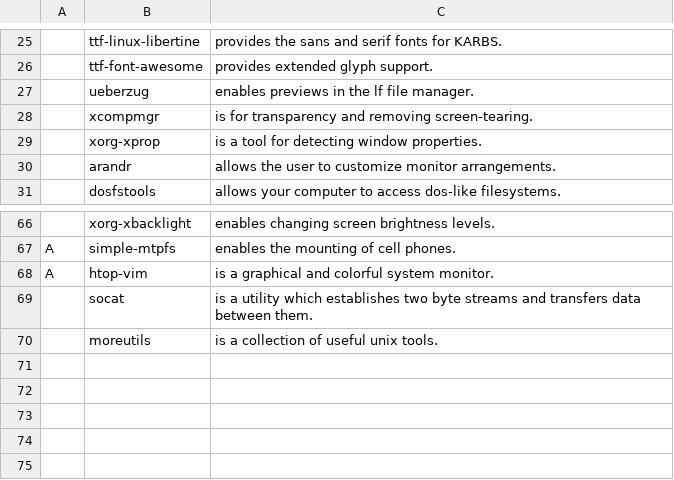
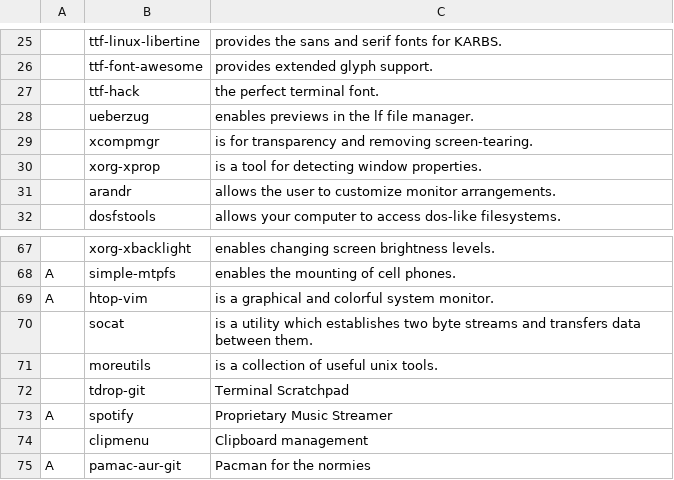
Before and after one commit to highsanburger/KharchRice, a CSV file: progs.csv, drawn as a sheet; only a part is shown, gaps mark what is left out; the diff names each change by its address in the sheet, - before the commit and + after, or states it on an @@ line.

Commit message:
Proper README & updated progs

```diff
--- a/progs.csv
+++ b/progs.csv
+row 27:  | ttf-hack | the perfect terminal font.
+row 72:  | tdrop-git | Terminal Scratchpad
+row 73: A | spotify | Proprietary Music Streamer
+row 74:  | clipmenu | Clipboard management
+row 75: A | pamac-aur-git | Pacman for the normies
```
Also changed, not shown: 1 other file.
